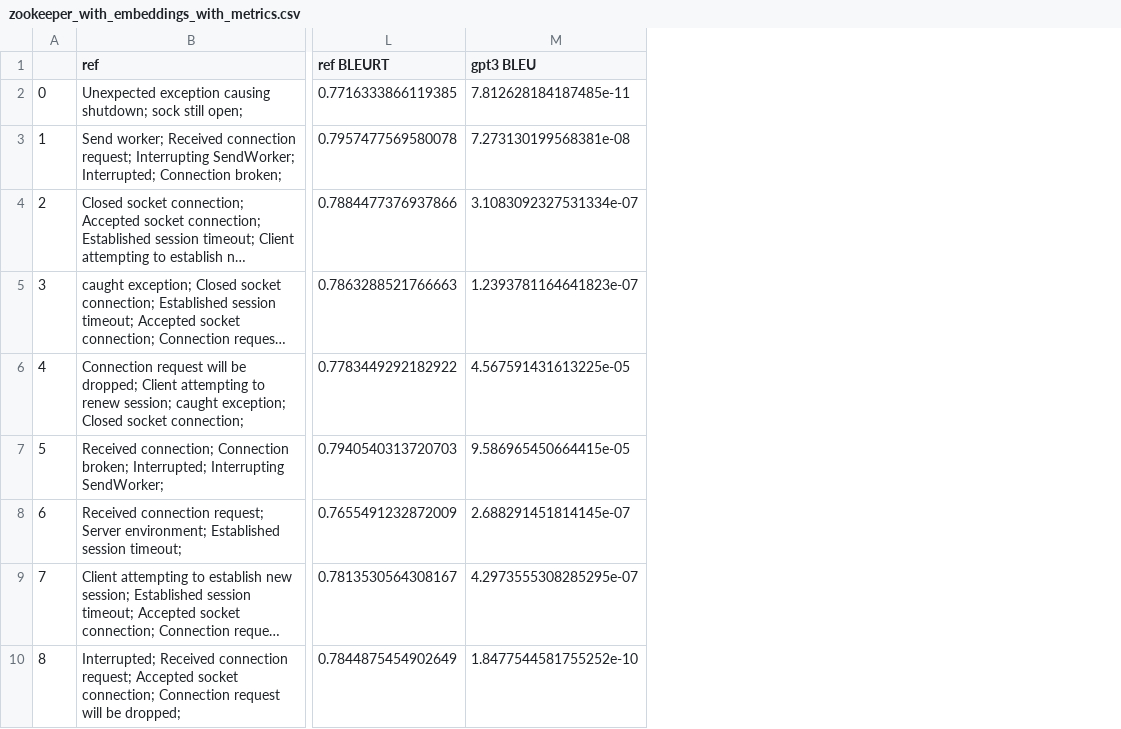
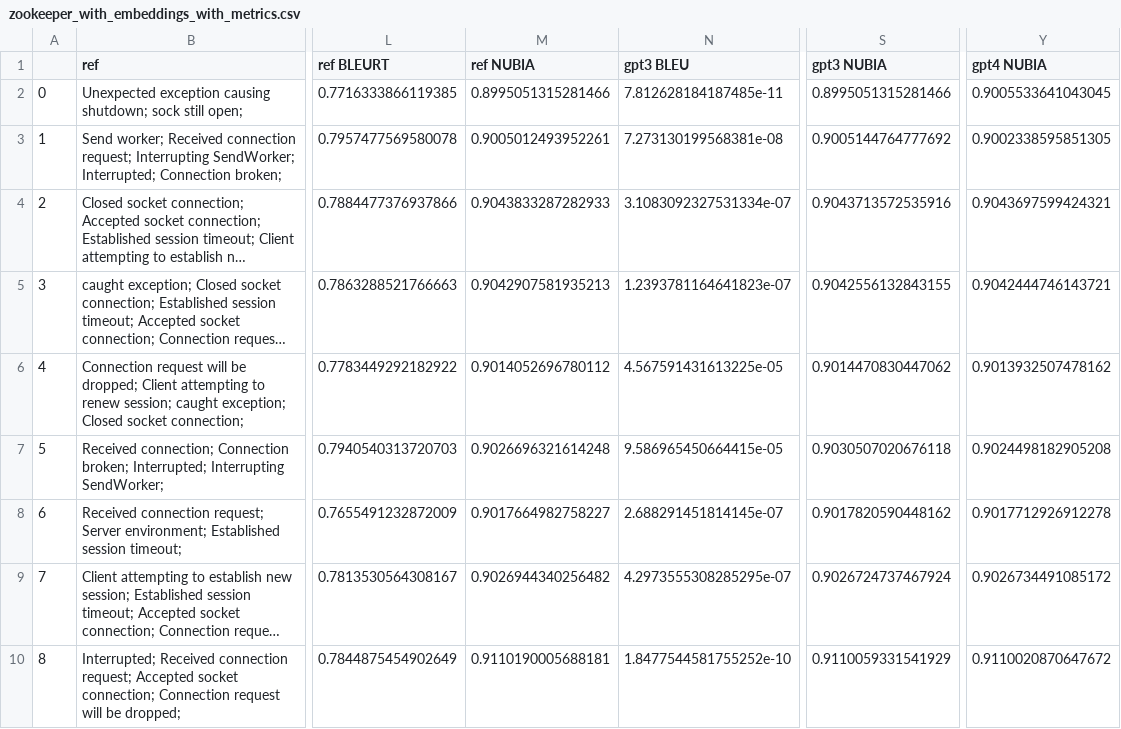
Before and after one commit to mingmcs/cs598ccc, a CSV file: code/out/zookeeper_with_embeddings_with_metrics.csv, drawn as a sheet; only a part is shown, gaps mark what is left out; long unchanged cells end in …; the diff names each change by its address in the sheet, - before the commit and + after, or states it on an @@ line.

```diff
--- a/code/out/zookeeper_with_embeddings_with_metrics.csv
+++ b/code/out/zookeeper_with_embeddings_with_metrics.csv
+column M (ref NUBIA), rows 2-10: 0.8995051315281466 | 0.9005012493952261 | 0.9043833287282933 | 0.9042907581935213 | 0.9014052696780112 | 0.9026696321614248 | 0.9017664982758227 | 0.9026944340256482 | 0.9110190005688181
+column S (gpt3 NUBIA), rows 2-10: 0.8995051315281466 | 0.9005144764777692 | 0.9043713572535916 | 0.9042556132843155 | 0.9014470830447062 | 0.9030507020676118 | 0.9017820590448162 | 0.9026724737467924 | 0.9110059331541929
+column Y (gpt4 NUBIA), rows 2-10: 0.9005533641043045 | 0.9002338595851305 | 0.9043697599424321 | 0.9042444746143721 | 0.9013932507478162 | 0.9024498182905208 | 0.9017712926912278 | 0.9026734491085172 | 0.9110020870647672
```
Also changed, not shown: code/out/scores.csv, code/out/zookeeper_without_embeddings_with_metrics.csv, 2 other files.
